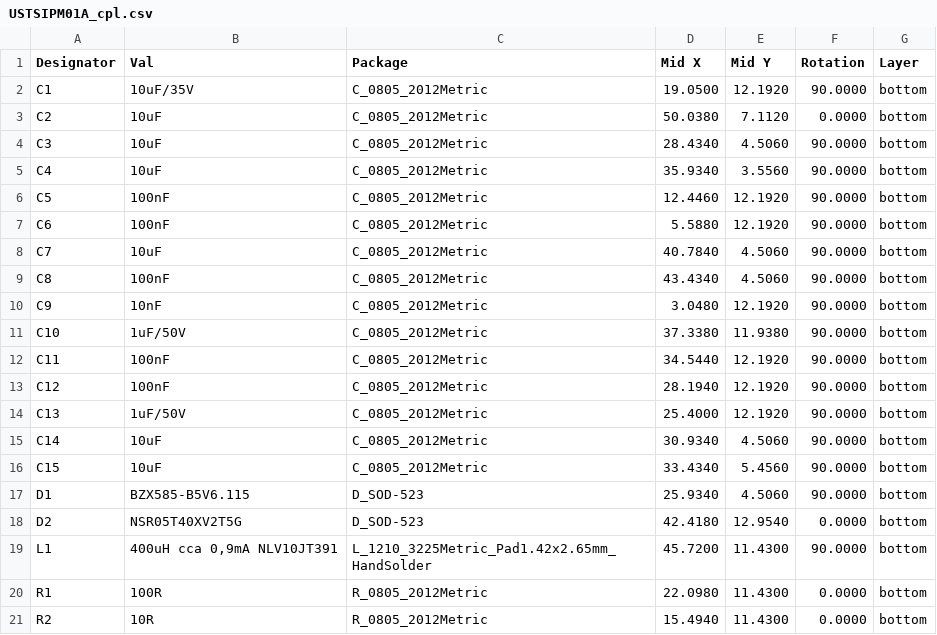
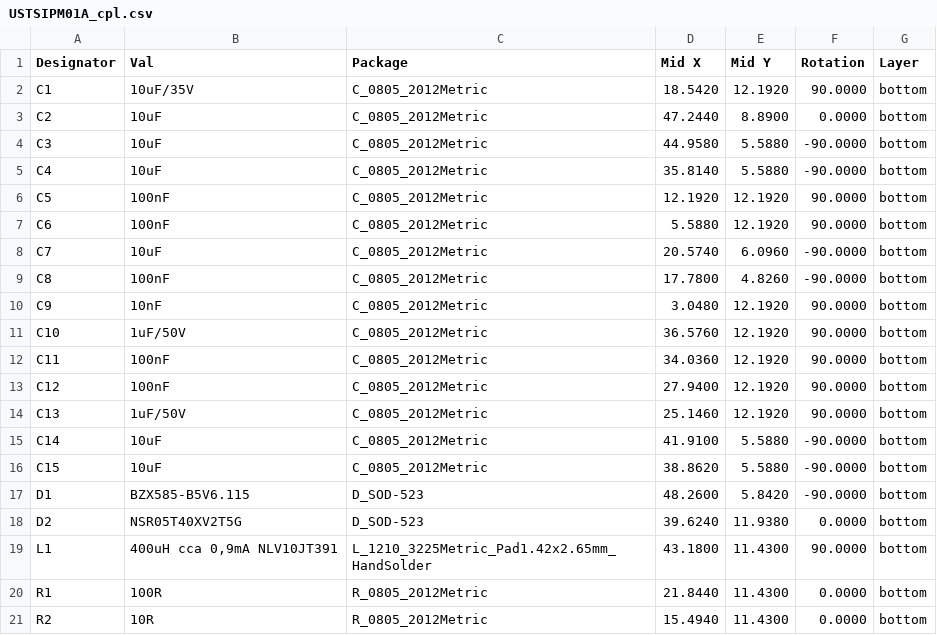
Before and after one commit to ust-modules/USTSIPM01, a CSV file: hw/cam_profi/PnP/USTSIPM01A_cpl.csv, drawn as a sheet; only a part is shown; the diff covers the shown part only.

```diff
--- a/hw/cam_profi/PnP/USTSIPM01A_cpl.csv
+++ b/hw/cam_profi/PnP/USTSIPM01A_cpl.csv
@@ -1,21 +1,21 @@
 Designator,Val,Package,Mid X,Mid Y,Rotation,Layer
-"C1","10uF/35V","C_0805_2012Metric",19.0500,12.1920,90.0000,bottom
-"C2","10uF","C_0805_2012Metric",50.0380,7.1120,0.0000,bottom
-"C3","10uF","C_0805_2012Metric",28.4340,4.5060,90.0000,bottom
-"C4","10uF","C_0805_2012Metric",35.9340,3.5560,90.0000,bottom
-"C5","100nF","C_0805_2012Metric",12.4460,12.1920,90.0000,bottom
+"C1","10uF/35V","C_0805_2012Metric",18.5420,12.1920,90.0000,bottom
+"C2","10uF","C_0805_2012Metric",47.2440,8.8900,0.0000,bottom
+"C3","10uF","C_0805_2012Metric",44.9580,5.5880,-90.0000,bottom
+"C4","10uF","C_0805_2012Metric",35.8140,5.5880,-90.0000,bottom
+"C5","100nF","C_0805_2012Metric",12.1920,12.1920,90.0000,bottom
 "C6","100nF","C_0805_2012Metric",5.5880,12.1920,90.0000,bottom
-"C7","10uF","C_0805_2012Metric",40.7840,4.5060,90.0000,bottom
-"C8","100nF","C_0805_2012Metric",43.4340,4.5060,90.0000,bottom
+"C7","10uF","C_0805_2012Metric",20.5740,6.0960,-90.0000,bottom
+"C8","100nF","C_0805_2012Metric",17.7800,4.8260,-90.0000,bottom
 "C9","10nF","C_0805_2012Metric",3.0480,12.1920,90.0000,bottom
-"C10","1uF/50V","C_0805_2012Metric",37.3380,11.9380,90.0000,bottom
-"C11","100nF","C_0805_2012Metric",34.5440,12.1920,90.0000,bottom
-"C12","100nF","C_0805_2012Metric",28.1940,12.1920,90.0000,bottom
-"C13","1uF/50V","C_0805_2012Metric",25.4000,12.1920,90.0000,bottom
-"C14","10uF","C_0805_2012Metric",30.9340,4.5060,90.0000,bottom
-"C15","10uF","C_0805_2012Metric",33.4340,5.4560,90.0000,bottom
-"D1","BZX585-B5V6.115","D_SOD-523",25.9340,4.5060,90.0000,bottom
-"D2","NSR05T40XV2T5G","D_SOD-523",42.4180,12.9540,0.0000,bottom
-"L1","400uH cca 0,9mA NLV10JT391","L_1210_3225Metric_Pad1.42x2.65mm_HandSolder",45.7200,11.4300,90.0000,bottom
-"R1","100R","R_0805_2012Metric",22.0980,11.4300,0.0000,bottom
+"C10","1uF/50V","C_0805_2012Metric",36.5760,12.1920,90.0000,bottom
+"C11","100nF","C_0805_2012Metric",34.0360,12.1920,90.0000,bottom
+"C12","100nF","C_0805_2012Metric",27.9400,12.1920,90.0000,bottom
+"C13","1uF/50V","C_0805_2012Metric",25.1460,12.1920,90.0000,bottom
+"C14","10uF","C_0805_2012Metric",41.9100,5.5880,-90.0000,bottom
+"C15","10uF","C_0805_2012Metric",38.8620,5.5880,-90.0000,bottom
+"D1","BZX585-B5V6.115","D_SOD-523",48.2600,5.8420,-90.0000,bottom
+"D2","NSR05T40XV2T5G","D_SOD-523",39.6240,11.9380,0.0000,bottom
+"L1","400uH cca 0,9mA NLV10JT391","L_1210_3225Metric_Pad1.42x2.65mm_HandSolder",43.1800,11.4300,90.0000,bottom
+"R1","100R","R_0805_2012Metric",21.8440,11.4300,0.0000,bottom
 "R2","10R","R_0805_2012Metric",15.4940,11.4300,0.0000,bottom
```
Also changed, not shown: 28 edited cells elsewhere in this file, hw/cam_profi/USTSIPM01A-both_pos.csv, 35 other files.
